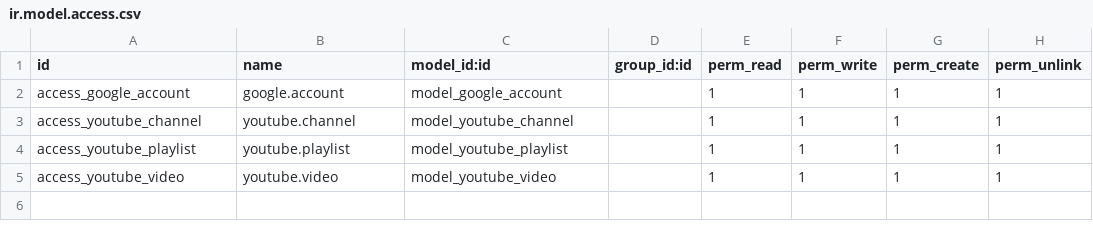
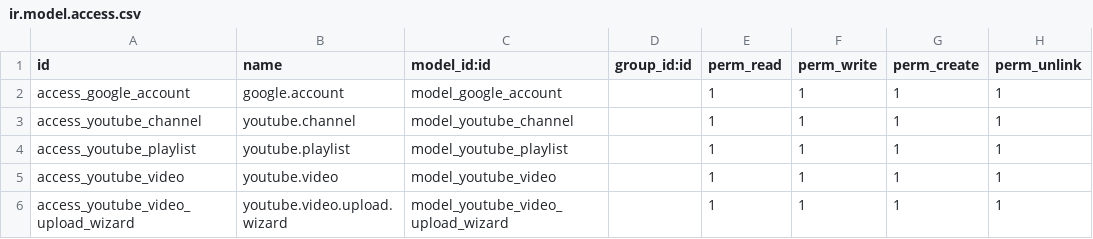
Before and after one commit to erpnas-omardoukmak/local_development, a CSV file: youtube_integration/security/ir.model.access.csv, drawn as a sheet; the diff names each change by its address in the sheet, - before the commit and + after, or states it on an @@ line.

```diff
--- a/youtube_integration/security/ir.model.access.csv
+++ b/youtube_integration/security/ir.model.access.csv
+row 6: access_youtube_video_upload_wizard | youtube.video.upload.wizard | model_youtube_video_upload_wizard |  | 1 | 1 | 1 | 1
```
Also changed, not shown: 7 other files.
